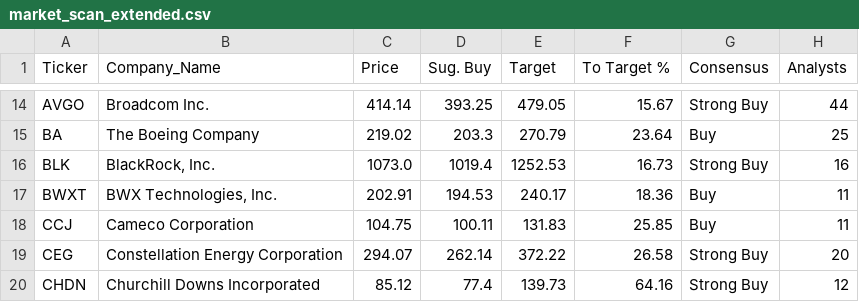
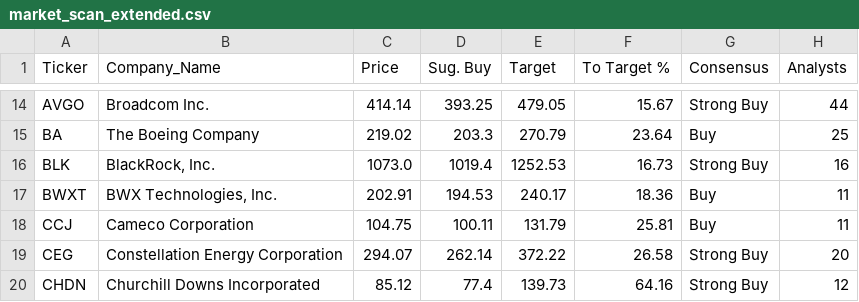
Before and after one commit to betty333ro/market-scanner, a CSV file: market_scan_extended.csv, drawn as a sheet; only a part is shown, gaps mark what is left out; the diff names each change by its address in the sheet, - before the commit and + after, or states it on an @@ line.

```diff
--- a/market_scan_extended.csv
+++ b/market_scan_extended.csv
-E18 (Target): 131.83
+E18 (Target): 131.79
-F18 (To Target %): 25.85
+F18 (To Target %): 25.81
```
Also changed, not shown: 1 other file.
